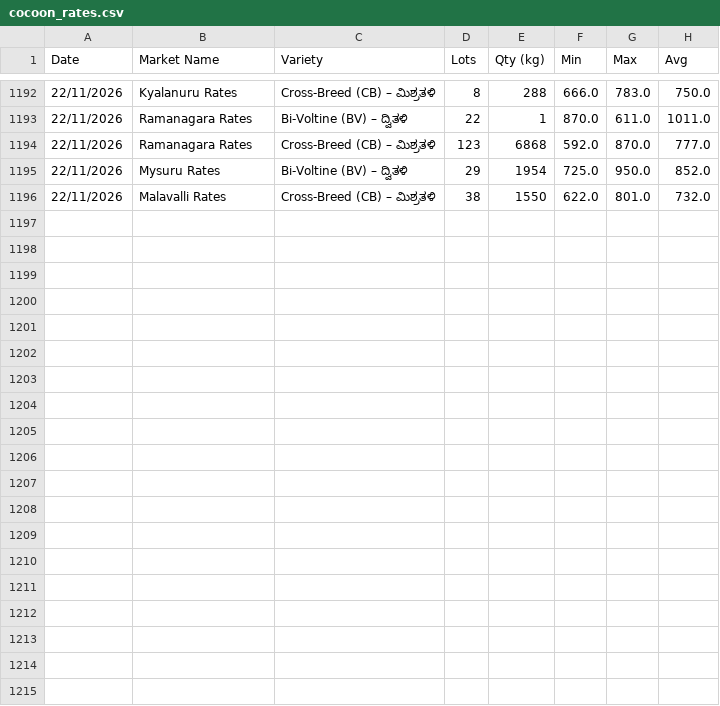
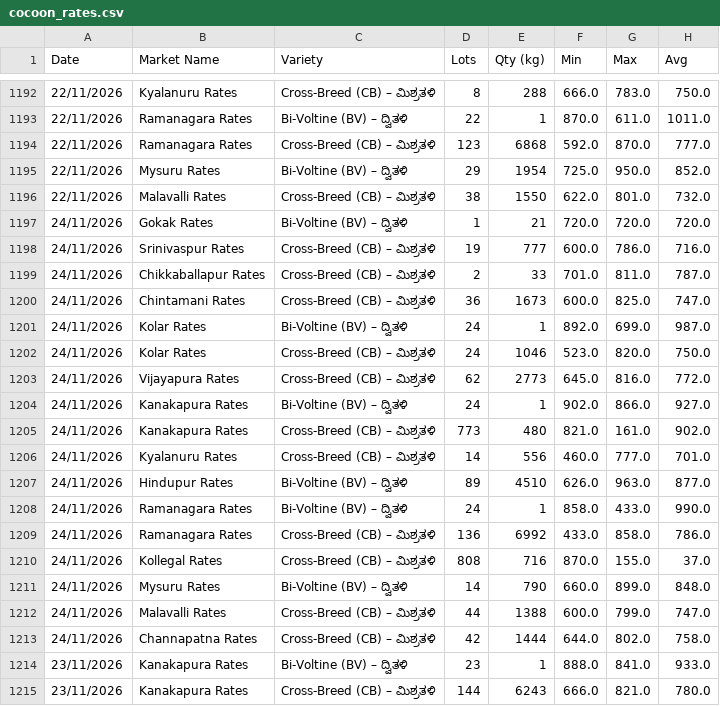
Before and after one commit to vranalytics2016/cocoon-prices, a CSV file: cocoon_rates.csv, drawn as a sheet; only a part is shown, gaps mark what is left out; the diff names each change by its address in the sheet, - before the commit and + after, or states it on an @@ line.

```diff
--- a/cocoon_rates.csv
+++ b/cocoon_rates.csv
+row 1197: 24/11/2026 | Gokak Rates | Bi-Voltine (BV) – ದ್ವಿತಳಿ | 1 | 21 | 720.0 | 720.0 | 720.0
+row 1198: 24/11/2026 | Srinivaspur Rates | Cross-Breed (CB) – ಮಿಶ್ರತಳಿ | 19 | 777 | 600.0 | 786.0 | 716.0
+row 1199: 24/11/2026 | Chikkaballapur Rates | Cross-Breed (CB) – ಮಿಶ್ರತಳಿ | 2 | 33 | 701.0 | 811.0 | 787.0
+row 1200: 24/11/2026 | Chintamani Rates | Cross-Breed (CB) – ಮಿಶ್ರತಳಿ | 36 | 1673 | 600.0 | 825.0 | 747.0
+row 1201: 24/11/2026 | Kolar Rates | Bi-Voltine (BV) – ದ್ವಿತಳಿ | 24 | 1 | 892.0 | 699.0 | 987.0
+row 1202: 24/11/2026 | Kolar Rates | Cross-Breed (CB) – ಮಿಶ್ರತಳಿ | 24 | 1046 | 523.0 | 820.0 | 750.0
+row 1203: 24/11/2026 | Vijayapura Rates | Cross-Breed (CB) – ಮಿಶ್ರತಳಿ | 62 | 2773 | 645.0 | 816.0 | 772.0
+row 1204: 24/11/2026 | Kanakapura Rates | Bi-Voltine (BV) – ದ್ವಿತಳಿ | 24 | 1 | 902.0 | 866.0 | 927.0
+row 1205: 24/11/2026 | Kanakapura Rates | Cross-Breed (CB) – ಮಿಶ್ರತಳಿ | 773 | 480 | 821.0 | 161.0 | 902.0
+row 1206: 24/11/2026 | Kyalanuru Rates | Cross-Breed (CB) – ಮಿಶ್ರತಳಿ | 14 | 556 | 460.0 | 777.0 | 701.0
+row 1207: 24/11/2026 | Hindupur Rates | Bi-Voltine (BV) – ದ್ವಿತಳಿ | 89 | 4510 | 626.0 | 963.0 | 877.0
+row 1208: 24/11/2026 | Ramanagara Rates | Bi-Voltine (BV) – ದ್ವಿತಳಿ | 24 | 1 | 858.0 | 433.0 | 990.0
+row 1209: 24/11/2026 | Ramanagara Rates | Cross-Breed (CB) – ಮಿಶ್ರತಳಿ | 136 | 6992 | 433.0 | 858.0 | 786.0
+row 1210: 24/11/2026 | Kollegal Rates | Cross-Breed (CB) – ಮಿಶ್ರತಳಿ | 808 | 716 | 870.0 | 155.0 | 37.0
+row 1211: 24/11/2026 | Mysuru Rates | Bi-Voltine (BV) – ದ್ವಿತಳಿ | 14 | 790 | 660.0 | 899.0 | 848.0
+row 1212: 24/11/2026 | Malavalli Rates | Cross-Breed (CB) – ಮಿಶ್ರತಳಿ | 44 | 1388 | 600.0 | 799.0 | 747.0
+row 1213: 24/11/2026 | Channapatna Rates | Cross-Breed (CB) – ಮಿಶ್ರತಳಿ | 42 | 1444 | 644.0 | 802.0 | 758.0
+row 1214: 23/11/2026 | Kanakapura Rates | Bi-Voltine (BV) – ದ್ವಿತಳಿ | 23 | 1 | 888.0 | 841.0 | 933.0
+row 1215: 23/11/2026 | Kanakapura Rates | Cross-Breed (CB) – ಮಿಶ್ರತಳಿ | 144 | 6243 | 666.0 | 821.0 | 780.0
```
Also changed, not shown: 1 other file.
